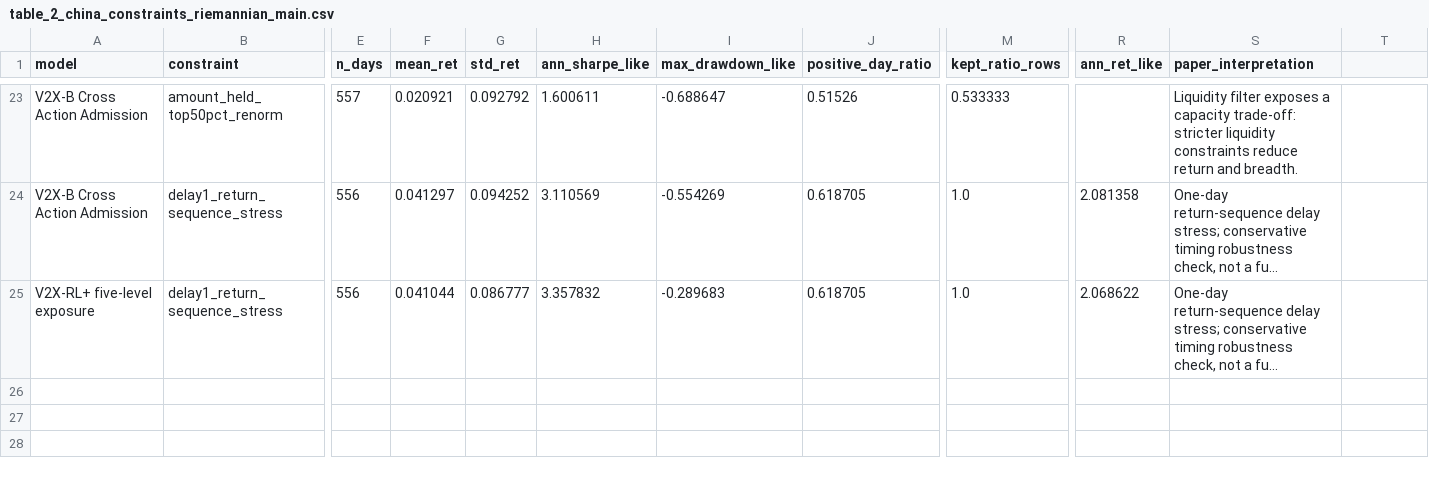
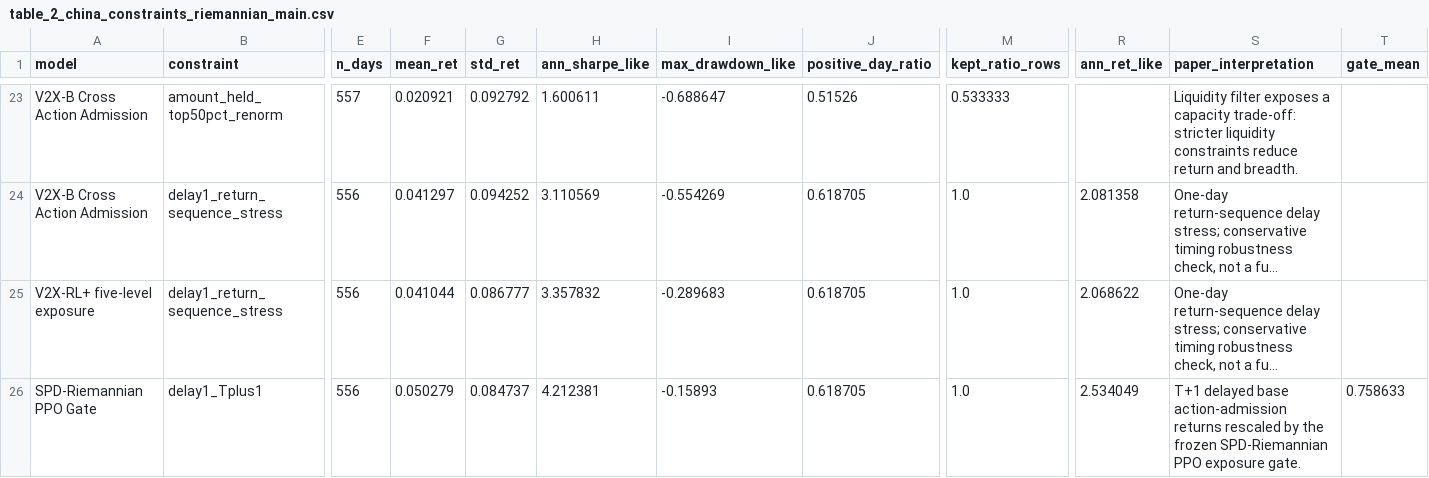
Before and after one commit to Adam-Bai/From-Non-Stationary-Market-Panels-to-Risk-Aware-Decisions, a CSV file: paper_assets/tables/riemannian_main/table_2_china_constraints_riemannian_main.csv, drawn as a sheet; only a part is shown, gaps mark what is left out; long unchanged cells end in …; rows hold the shown columns only; the diff names each change by its address in the sheet, - before the commit and + after, or states it on an @@ line.

Commit message:
Patch SPD-Riemannian PPO Tplus1 constraint result

```diff
--- a/paper_assets/tables/riemannian_main/table_2_china_constraints_riemannian_main.csv
+++ b/paper_assets/tables/riemannian_main/table_2_china_constraints_riemannian_main.csv
-T1: (empty)
+T1: gate_mean
+row 26: SPD-Riemannian PPO Gate | delay1_Tplus1 | 556 | 0.050279 | 0.084737 | 4.212381 | -0.15893 | 0.618705 | 1.0 | 2.534049 | T+1 delayed base action-admission returns rescaled by the frozen SPD-Riemannian PPO exposure gate. | 0.758633
```
Also changed, not shown: 2 other files.
